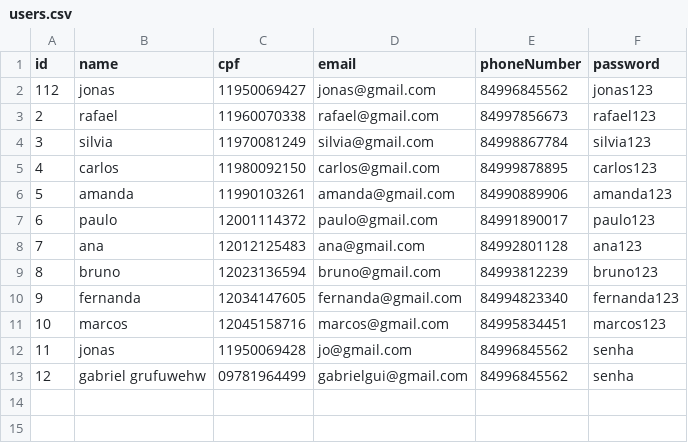
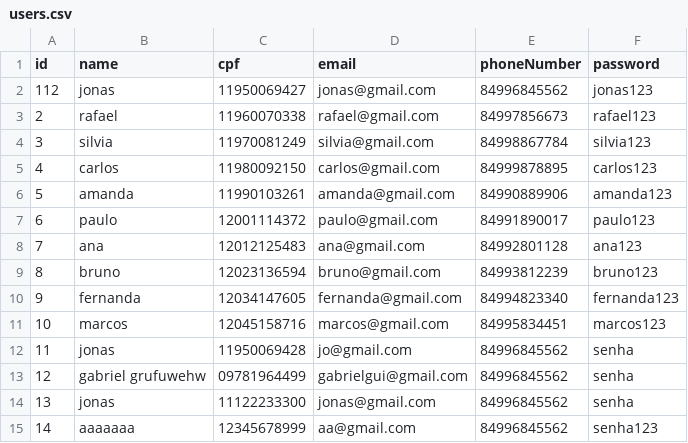
Before and after one commit to jonas07br/Banco1000-Java, a CSV file: src/main/resources/persistence/users.csv, drawn as a sheet.

```diff
--- a/src/main/resources/persistence/users.csv
+++ b/src/main/resources/persistence/users.csv
@@ -13 +13,3 @@ id,name,cpf,email,phoneNumber,password
 12,gabriel grufuwehw,09781964499,gabrielgui@gmail.com,84996845562,senha
+13,jonas,11122233300,jonas@gmail.com,84996845562,senha
+14,aaaaaaa,12345678999,aa@gmail.com,84996845562,senha123
```
Also changed, not shown: src/main/resources/persistence/accounts.csv, src/main/resources/persistence/transactions.csv.
